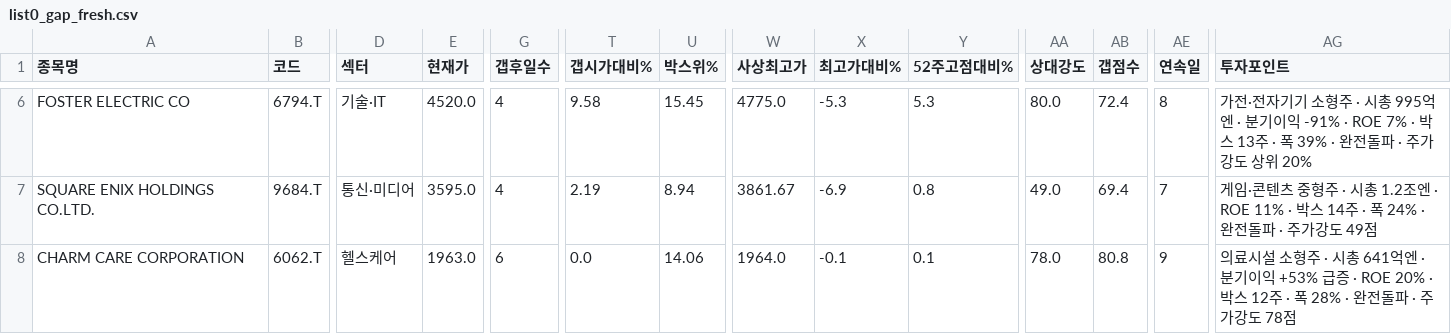
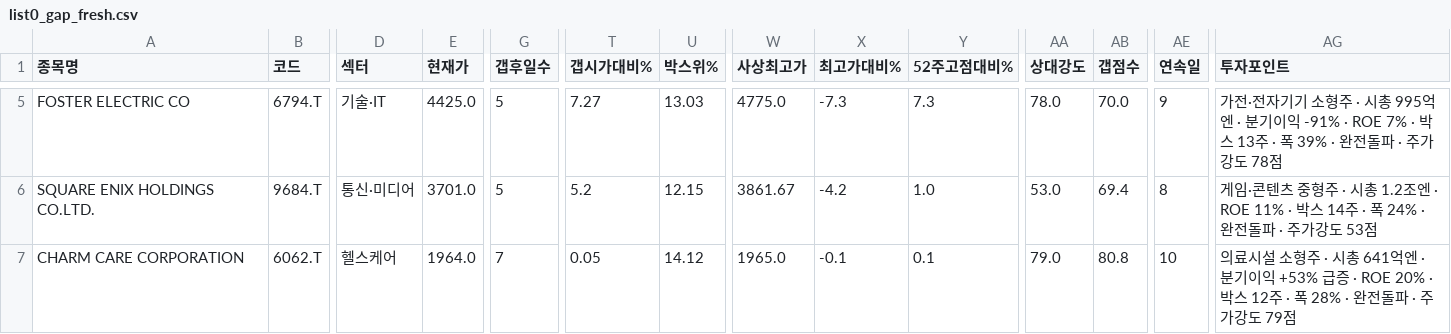
Before and after one commit to chkchp0702-spec/Gap, a CSV file: results/list0_gap_fresh.csv, drawn as a sheet; only a part is shown, gaps mark what is left out; addresses are those after the commit; the diff covers the shown part only; the diff names each change by its address in the sheet, - before the commit and + after, or states it on an @@ line.

```diff
--- a/results/list0_gap_fresh.csv
+++ b/results/list0_gap_fresh.csv
-E5 (현재가): 4520.0
+E5 (현재가): 4425.0
-G5:G6 (갭후일수): 4
+G5:G6 (갭후일수): 5
-T5 (갭시가대비%): 9.58
+T5 (갭시가대비%): 7.27
-U5 (박스위%): 15.45
+U5 (박스위%): 13.03
-X5 (최고가대비%): -5.3
+X5 (최고가대비%): -7.3
-Y5 (52주고점대비%): 5.3
+Y5 (52주고점대비%): 7.3
-AA5 (상대강도): 80.0
+AA5 (상대강도): 78.0
-AB5 (갭점수): 72.4
+AB5 (갭점수): 70.0
-AE5 (연속일): 8
+AE5 (연속일): 9
-AG5 (투자포인트): …가강도 상위 20%
+AG5 (투자포인트): …가강도 78점
-E6 (현재가): 3595.0
+E6 (현재가): 3701.0
-T6 (갭시가대비%): 2.19
+T6 (갭시가대비%): 5.2
-U6 (박스위%): 8.94
+U6 (박스위%): 12.15
-X6 (최고가대비%): -6.9
+X6 (최고가대비%): -4.2
-Y6 (52주고점대비%): 0.8
+Y6 (52주고점대비%): 1.0
-AA6 (상대강도): 49.0
+AA6 (상대강도): 53.0
-AE6 (연속일): 7
+AE6 (연속일): 8
-AG6 (투자포인트): …가강도 49점
+AG6 (투자포인트): …가강도 53점
-E7 (현재가): 1963.0
+E7 (현재가): 1964.0
-G7 (갭후일수): 6
+G7 (갭후일수): 7
-T7 (갭시가대비%): 0.0
+T7 (갭시가대비%): 0.05
-U7 (박스위%): 14.06
+U7 (박스위%): 14.12
-W7 (사상최고가): 1964.0
+W7 (사상최고가): 1965.0
-AA7 (상대강도): 78.0
+AA7 (상대강도): 79.0
-AE7 (연속일): 9
+AE7 (연속일): 10
-AG7 (투자포인트): …가강도 78점
+AG7 (투자포인트): …가강도 79점
```
Also changed, not shown: 1 removed row and 34 edited cells elsewhere in this file, results/list2_canslim_gap.csv, 9 other files.
